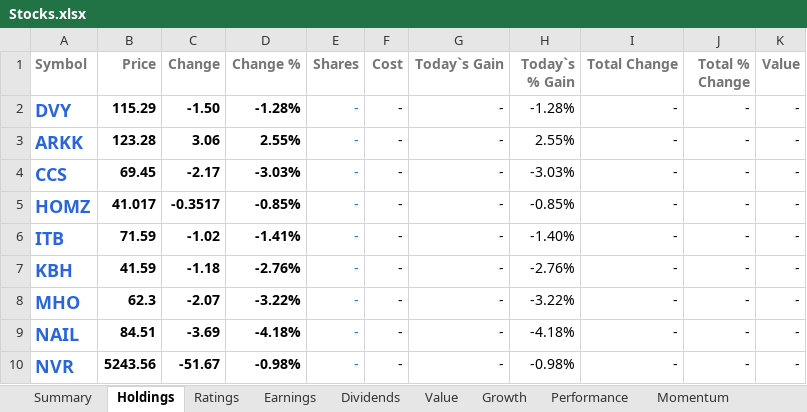
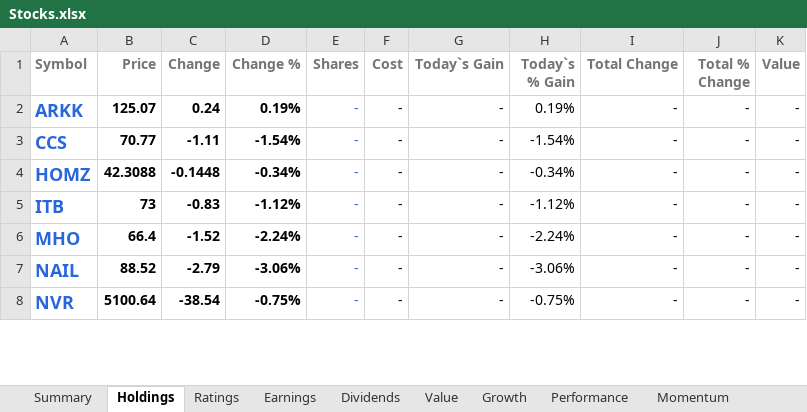
Before and after one commit to mucolon/opt-portfolio, an Excel workbook: data/Stocks.xlsx, sheet Holdings, drawn as a sheet; only a part is shown; values as stored, in another font and other column widths than the file's, no borders; conditional formats and table styles not drawn; removed rows and columns are numbered as before the commit, all else as after; the diff covers the shown part only; the diff names each change by its address in the sheet, - before the commit and + after, or states it on an @@ line.

```diff
--- a/data/Stocks.xlsx (sheet Holdings)
+++ b/data/Stocks.xlsx (sheet Holdings)
-row 2: DVY | 115.29 | -1.50 | -1.28% | - | - | - | -1.28% | - | - | -
-B2 (Price): 123.28
+B2 (Price): 125.07
-C2 (Change): 3.06
+C2 (Change): 0.24
-D2 (Change %): 2.55%
+D2 (Change %): 0.19%
-H2 (Today`s % Gain): 2.55%
+H2 (Today`s % Gain): 0.19%
-B3 (Price): 69.45
+B3 (Price): 70.77
-C3 (Change): -2.17
+C3 (Change): -1.11
-D3 (Change %): -3.03%
+D3 (Change %): -1.54%
-H3 (Today`s % Gain): -3.03%
+H3 (Today`s % Gain): -1.54%
-B4 (Price): 41.017
+B4 (Price): 42.3088
-C4 (Change): -0.3517
+C4 (Change): -0.1448
-D4 (Change %): -0.85%
+D4 (Change %): -0.34%
-H4 (Today`s % Gain): -0.85%
+H4 (Today`s % Gain): -0.34%
-B5 (Price): 71.59
+B5 (Price): 73
-C5 (Change): -1.02
+C5 (Change): -0.83
-D5 (Change %): -1.41%
+D5 (Change %): -1.12%
-H5 (Today`s % Gain): -1.40%
+H5 (Today`s % Gain): -1.12%
-row 7: KBH | 41.59 | -1.18 | -2.76% | - | - | - | -2.76% | - | - | -
-B6 (Price): 62.3
+B6 (Price): 66.4
-C6 (Change): -2.07
+C6 (Change): -1.52
-D6 (Change %): -3.22%
+D6 (Change %): -2.24%
-H6 (Today`s % Gain): -3.22%
+H6 (Today`s % Gain): -2.24%
-B7 (Price): 84.51
+B7 (Price): 88.52
-C7 (Change): -3.69
+C7 (Change): -2.79
-D7 (Change %): -4.18%
+D7 (Change %): -3.06%
-H7 (Today`s % Gain): -4.18%
+H7 (Today`s % Gain): -3.06%
-B8 (Price): 5243.56
+B8 (Price): 5100.64
-C8 (Change): -51.67
+C8 (Change): -38.54
-D8 (Change %): -0.98%
+D8 (Change %): -0.75%
-H8 (Today`s % Gain): -0.98%
+H8 (Today`s % Gain): -0.75%
```
Also changed, not shown: 1 removed row and 1753 edited cells elsewhere in this sheet, sheet Dividends, sheet Performance, sheet Summary, sheet Momentum, sheet Value, sheet Growth, 5 more sheets, 5 other files.
